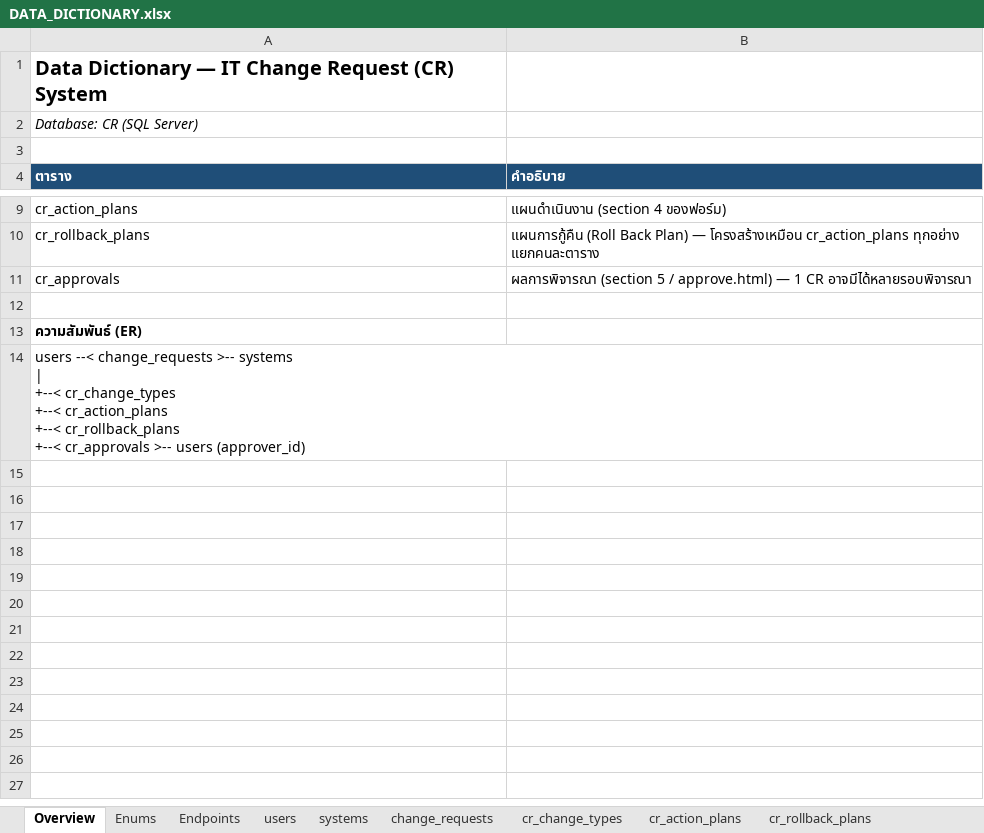
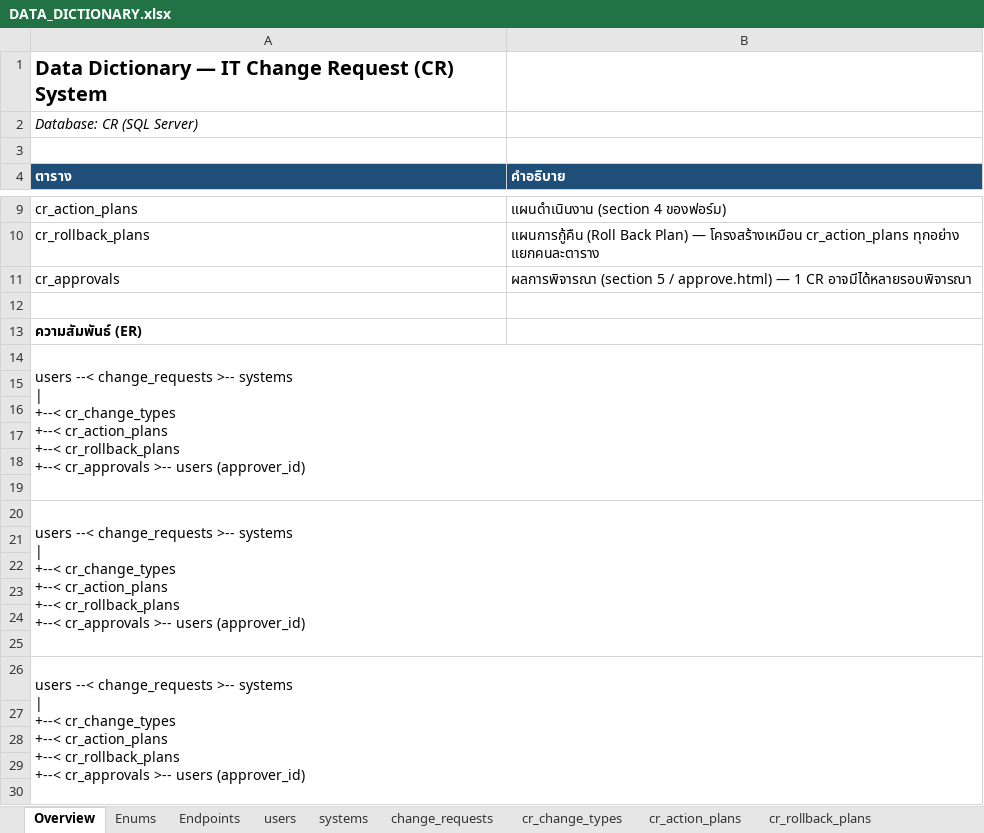
Before and after one commit to NTPmm11/IT, an Excel workbook: database/DATA_DICTIONARY.xlsx, sheet Overview, drawn as a sheet; only a part is shown, gaps mark what is left out; values as stored, in another font and other column widths than the file's, no borders; ↵ is a line break in a cell; the diff covers the shown part only; the diff names each change by its address in the sheet, - before the commit and + after, or states it on an @@ line.

```diff
--- a/database/DATA_DICTIONARY.xlsx (sheet Overview)
+++ b/database/DATA_DICTIONARY.xlsx (sheet Overview)
+row 15: (empty)
+row 16: (empty)
+row 17: (empty)
+row 18: (empty)
+row 19: (empty)
+row 20: users --< change_requests >-- systems ↵ | ↵ +--< cr_change_types ↵ +--< cr_action_plans ↵ +--< cr_rollback_plans ↵ +--< cr_approvals >-- users (approver_id)
+row 21: (empty)
+row 22: (empty)
+row 23: (empty)
+row 24: (empty)
+row 25: (empty)
+row 26: users --< change_requests >-- systems ↵ | ↵ +--< cr_change_types ↵ +--< cr_action_plans ↵ +--< cr_rollback_plans ↵ +--< cr_approvals >-- users (approver_id)
+row 27: (empty)
+row 28: (empty)
+row 29: (empty)
+row 30: (empty)
```
Also changed, not shown: 14 added rows elsewhere in this sheet, 6 other files.
